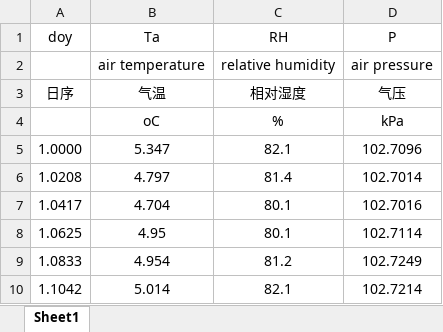
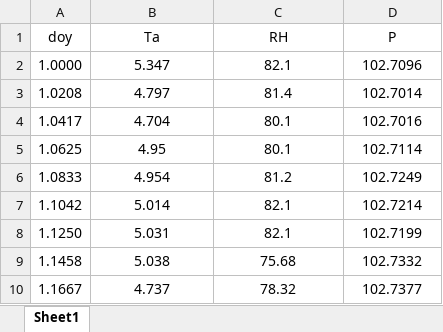
Before and after one commit to DRAGONINWAVE/Environmental_biophysics_homework, an Excel workbook: 家庭作业2—大气湿度的计算/hw1_data_20211026.xlsx, sheet Sheet1, drawn as a sheet; only a part is shown; the shorter side is filled out with more unchanged rows; values as stored, in another font and other column widths than the file's, no borders; the diff names each change by its address in the sheet, - before the commit and + after, or states it on an @@ line.

Commit message:
calculate_the_humidity

```diff
--- a/家庭作业2—大气湿度的计算/hw1_data_20211026.xlsx (sheet Sheet1)
+++ b/家庭作业2—大气湿度的计算/hw1_data_20211026.xlsx (sheet Sheet1)
-row 2:  | air temperature | relative humidity | air pressure
-row 3: 日序 | 气温 | 相对湿度 | 气压
-row 4:  | oC | % | kPa
```
Also changed, not shown: 1 other file.
